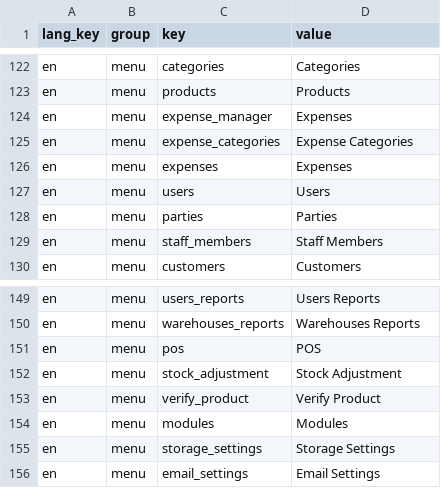
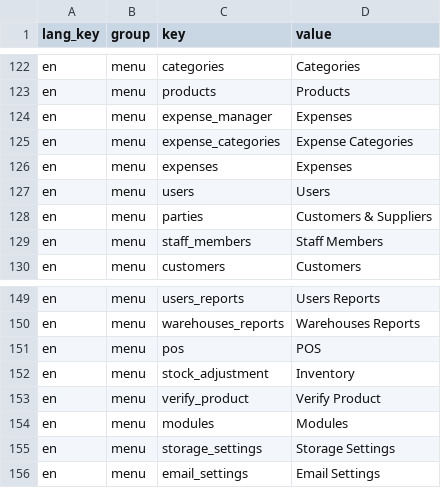
Before and after one commit to harsha2122/Billing, a CSV file: public/images/sample_translations.csv, drawn as a sheet; only a part is shown, gaps mark what is left out.

```diff
--- a/public/images/sample_translations.csv
+++ b/public/images/sample_translations.csv
@@ -127,3 +127,3 @@
 "en","menu","users","Users"
-"en","menu","parties","Parties"
+"en","menu","parties","Customers & Suppliers"
 "en","menu","staff_members","Staff Members"
@@ -151,3 +151,3 @@
 "en","menu","pos","POS"
-"en","menu","stock_adjustment","Stock Adjustment"
+"en","menu","stock_adjustment","Inventory"
 "en","menu","verify_product","Verify Product"
```
Also changed, not shown: 28 other files.
